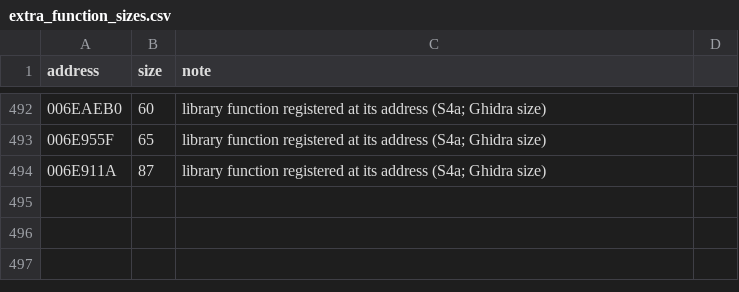
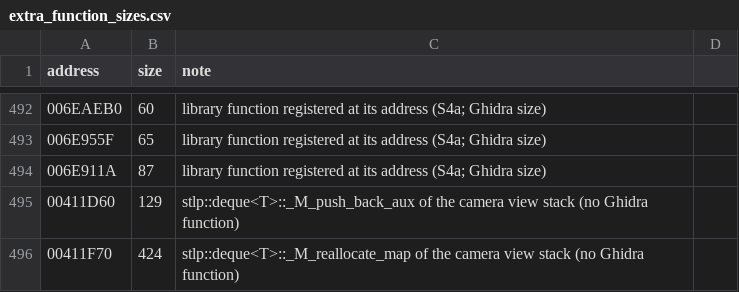
Before and after one commit to DoctorGester/ei-rebuild, a CSV file: config/extra_function_sizes.csv, drawn as a sheet; only a part is shown, gaps mark what is left out.

```diff
--- a/config/extra_function_sizes.csv
+++ b/config/extra_function_sizes.csv
@@ -494 +494,3 @@ address,size,note
 006E911A,87,library function registered at its address (S4a; Ghidra size)
+00411D60,129,stlp::deque<T>::_M_push_back_aux of the camera view stack (no Ghidra function)
+00411F70,424,stlp::deque<T>::_M_reallocate_map of the camera view stack (no Ghidra function)
```
Also changed, not shown: 6 other files.
